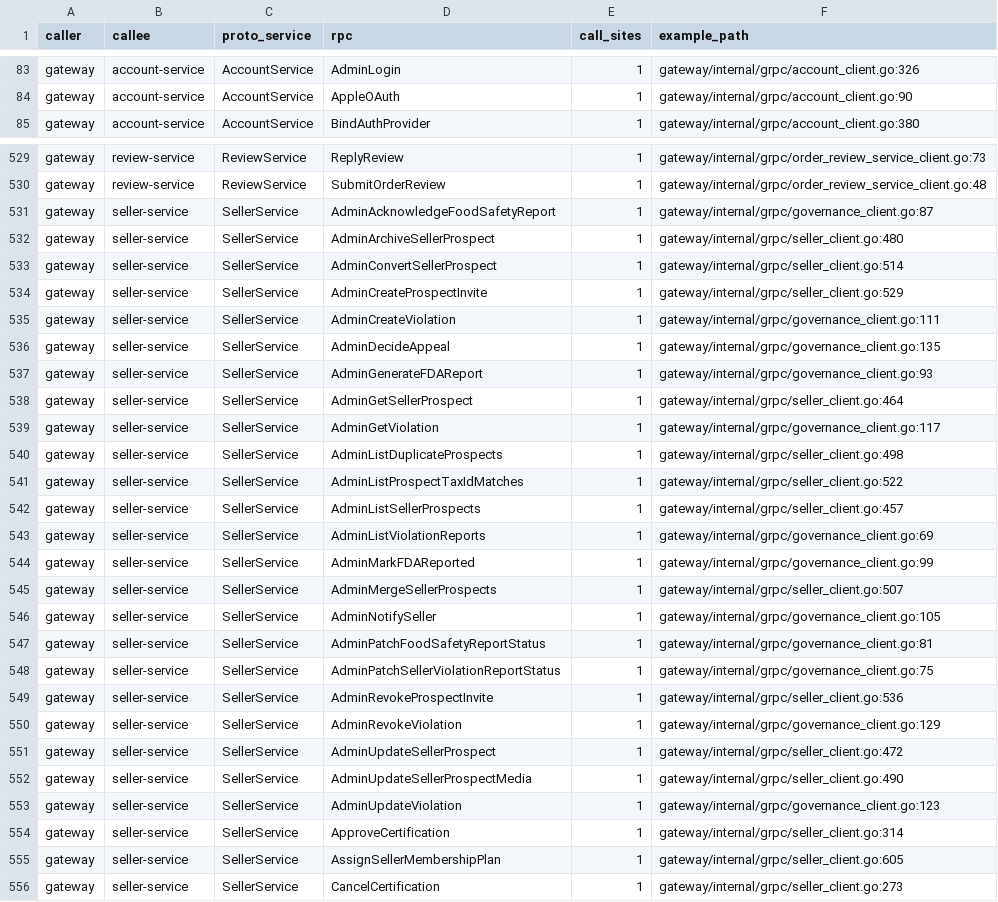
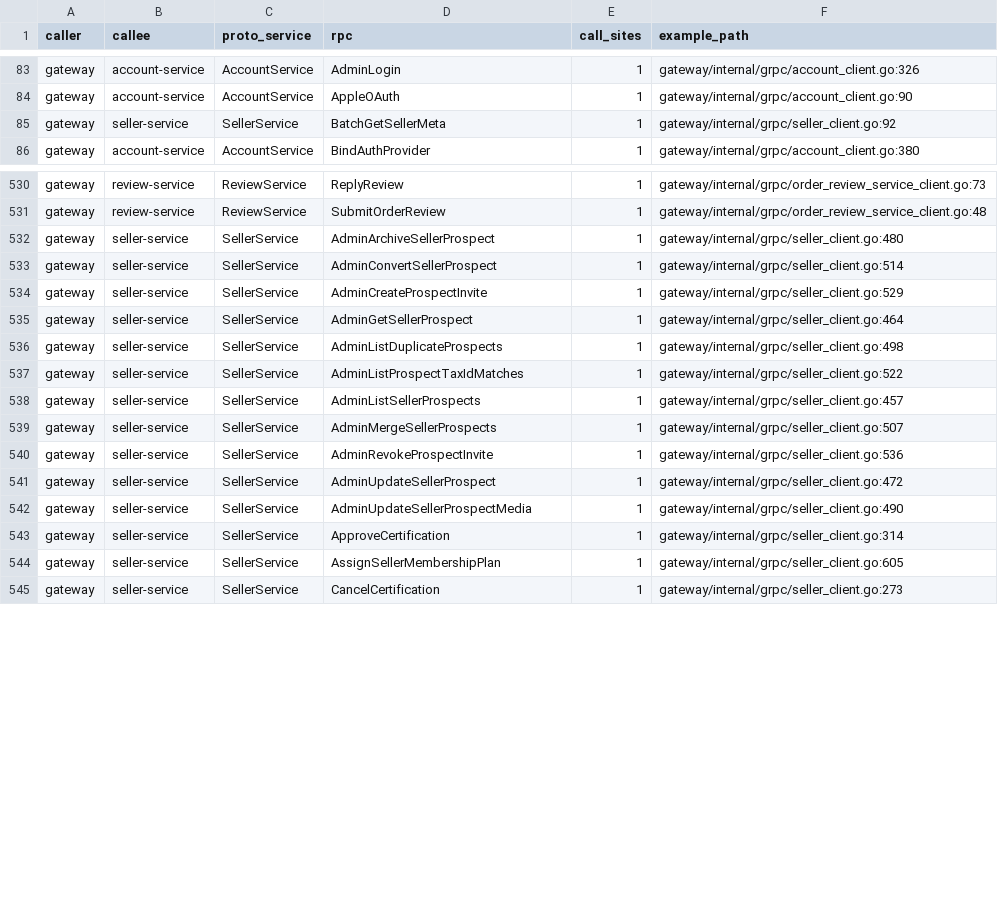
Before and after one commit to Will413028/hawkr, a CSV file: backend/docs/plans/2026-09-24-go-modular-monolith/rpc-calls.csv, drawn as a sheet; only a part is shown, gaps mark what is left out; removed rows and columns are numbered as before the commit, all else as after; the diff covers the shown part only; the diff names each change by its address in the sheet, - before the commit and + after, or states it on an @@ line.

Commit message:
refactor(gateway): 刪除治理 4 條路由，評價與聊天依店家可曝光與曾公開過檢查，resolver 只收 store_id（A3 步驟 10d 第 3b 刀）

```diff
--- a/backend/docs/plans/2026-09-24-go-modular-monolith/rpc-calls.csv
+++ b/backend/docs/plans/2026-09-24-go-modular-monolith/rpc-calls.csv
+row 85: gateway | seller-service | SellerService | BatchGetSellerMeta | 1 | gateway/internal/grpc/seller_client.go:92
-row 531: gateway | seller-service | SellerService | AdminAcknowledgeFoodSafetyReport | 1 | gateway/internal/grpc/governance_client.go:87
-row 535: gateway | seller-service | SellerService | AdminCreateViolation | 1 | gateway/internal/grpc/governance_client.go:111
-row 536: gateway | seller-service | SellerService | AdminDecideAppeal | 1 | gateway/internal/grpc/governance_client.go:135
-row 537: gateway | seller-service | SellerService | AdminGenerateFDAReport | 1 | gateway/internal/grpc/governance_client.go:93
-row 539: gateway | seller-service | SellerService | AdminGetViolation | 1 | gateway/internal/grpc/governance_client.go:117
-row 543: gateway | seller-service | SellerService | AdminListViolationReports | 1 | gateway/internal/grpc/governance_client.go:69
-row 544: gateway | seller-service | SellerService | AdminMarkFDAReported | 1 | gateway/internal/grpc/governance_client.go:99
-row 546: gateway | seller-service | SellerService | AdminNotifySeller | 1 | gateway/internal/grpc/governance_client.go:105
-row 547: gateway | seller-service | SellerService | AdminPatchFoodSafetyReportStatus | 1 | gateway/internal/grpc/governance_client.go:81
-row 548: gateway | seller-service | SellerService | AdminPatchSellerViolationReportStatus | 1 | gateway/internal/grpc/governance_client.go:75
-row 550: gateway | seller-service | SellerService | AdminRevokeViolation | 1 | gateway/internal/grpc/governance_client.go:129
-row 553: gateway | seller-service | SellerService | AdminUpdateViolation | 1 | gateway/internal/grpc/governance_client.go:123
```
Also changed, not shown: 11 removed rows elsewhere in this file, 21 other files.
